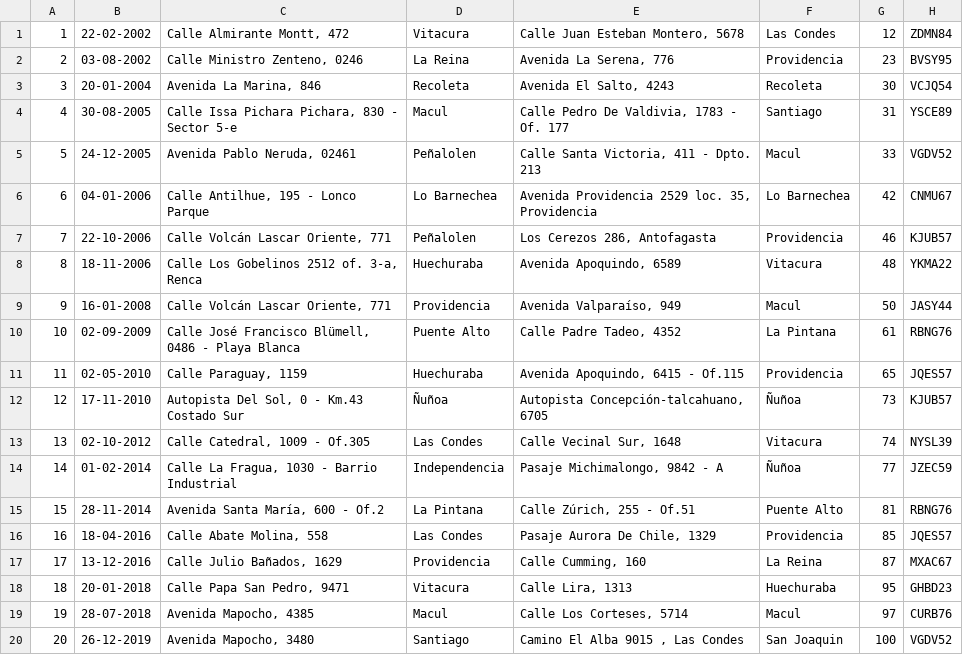
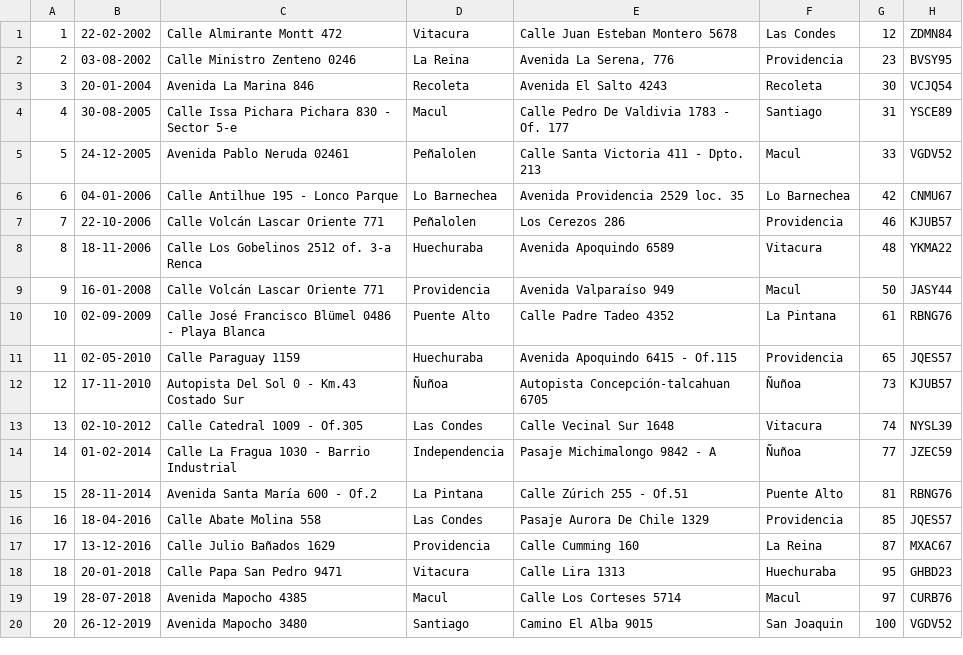
Before and after one commit to drosselot/BBDD_84, a CSV file: Trabajo/Despachos.csv, drawn as a sheet.

Commit message:
nueva data

```diff
--- a/Trabajo/Despachos.csv
+++ b/Trabajo/Despachos.csv
@@ -1,20 +1,20 @@
-1,22-02-2002,"Calle Almirante Montt, 472",Vitacura,"Calle Juan Esteban Montero, 5678",Las Condes,12,ZDMN84
-2,03-08-2002,"Calle Ministro Zenteno, 0246",La Reina,"Avenida La Serena, 776",Providencia,23,BVSY95
-3,20-01-2004,"Avenida La Marina, 846",Recoleta,"Avenida El Salto, 4243",Recoleta,30,VCJQ54
-4,30-08-2005,"Calle Issa Pichara Pichara, 830 - Sector 5-e",Macul,"Calle Pedro De Valdivia, 1783 - Of. 177",Santiago,31,YSCE89
-5,24-12-2005,"Avenida Pablo Neruda, 02461",Peñalolen,"Calle Santa Victoria, 411 - Dpto. 213",Macul,33,VGDV52
-6,04-01-2006,"Calle Antilhue, 195 - Lonco Parque",Lo Barnechea,"Avenida Providencia 2529 loc. 35, Providencia",Lo Barnechea,42,CNMU67
-7,22-10-2006,"Calle Volcán Lascar Oriente, 771",Peñalolen,"Los Cerezos 286, Antofagasta",Providencia,46,KJUB57
-8,18-11-2006,"Calle Los Gobelinos 2512 of. 3-a, Renca",Huechuraba,"Avenida Apoquindo, 6589",Vitacura,48,YKMA22
-9,16-01-2008,"Calle Volcán Lascar Oriente, 771",Providencia ,"Avenida Valparaíso, 949",Macul,50,JASY44
-10,02-09-2009,"Calle José Francisco Blümell, 0486 - Playa Blanca",Puente Alto,"Calle Padre Tadeo, 4352",La Pintana,61,RBNG76
-11,02-05-2010,"Calle Paraguay, 1159",Huechuraba,"Avenida Apoquindo, 6415 - Of.115",Providencia,65,JQES57
-12,17-11-2010,"Autopista Del Sol, 0 - Km.43 Costado Sur",Ñuñoa,"Autopista Concepción-talcahuano, 6705",Ñuñoa,73,KJUB57
-13,02-10-2012,"Calle Catedral, 1009 - Of.305",Las Condes,"Calle Vecinal Sur, 1648",Vitacura,74,NYSL39
-14,01-02-2014,"Calle La Fragua, 1030 - Barrio Industrial",Independencia,"Pasaje Michimalongo, 9842 - A",Ñuñoa,77,JZEC59
-15,28-11-2014,"Avenida Santa María, 600 - Of.2",La Pintana,"Calle Zúrich, 255 - Of.51",Puente Alto,81,RBNG76
-16,18-04-2016,"Calle Abate Molina, 558",Las Condes,"Pasaje Aurora De Chile, 1329",Providencia,85,JQES57
-17,13-12-2016,"Calle Julio Bañados, 1629",Providencia,"Calle Cumming, 160",La Reina,87,MXAC67
-18,20-01-2018,"Calle Papa San Pedro, 9471",Vitacura,"Calle Lira, 1313",Huechuraba,95,GHBD23
-19,28-07-2018,"Avenida Mapocho, 4385",Macul,"Calle Los Corteses, 5714",Macul,97,CURB76
-20,26-12-2019,"Avenida Mapocho, 3480",Santiago,"Camino El Alba 9015 , Las Condes",San Joaquin,100,VGDV52
+1,22-02-2002,Calle Almirante Montt 472,Vitacura,Calle Juan Esteban Montero 5678,Las Condes,12,ZDMN84
+2,03-08-2002,Calle Ministro Zenteno 0246,La Reina,"Avenida La Serena, 776",Providencia,23,BVSY95
+3,20-01-2004,Avenida La Marina 846,Recoleta,Avenida El Salto 4243,Recoleta,30,VCJQ54
+4,30-08-2005,Calle Issa Pichara Pichara 830 - Sector 5-e,Macul,Calle Pedro De Valdivia 1783 - Of. 177,Santiago,31,YSCE89
+5,24-12-2005,Avenida Pablo Neruda 02461,Peñalolen,Calle Santa Victoria 411 - Dpto. 213,Macul,33,VGDV52
+6,04-01-2006,Calle Antilhue 195 - Lonco Parque,Lo Barnechea,Avenida Providencia 2529 loc. 35,Lo Barnechea,42,CNMU67
+7,22-10-2006,Calle Volcán Lascar Oriente 771,Peñalolen,Los Cerezos 286,Providencia,46,KJUB57
+8,18-11-2006,Calle Los Gobelinos 2512 of. 3-a Renca,Huechuraba,Avenida Apoquindo 6589,Vitacura,48,YKMA22
+9,16-01-2008,Calle Volcán Lascar Oriente 771,Providencia ,Avenida Valparaíso 949,Macul,50,JASY44
+10,02-09-2009,Calle José Francisco Blümel 0486 - Playa Blanca,Puente Alto,Calle Padre Tadeo 4352,La Pintana,61,RBNG76
+11,02-05-2010,Calle Paraguay 1159,Huechuraba,Avenida Apoquindo 6415 - Of.115,Providencia,65,JQES57
+12,17-11-2010,Autopista Del Sol 0 - Km.43 Costado Sur,Ñuñoa,Autopista Concepción-talcahuan 6705,Ñuñoa,73,KJUB57
+13,02-10-2012,Calle Catedral 1009 - Of.305,Las Condes,Calle Vecinal Sur 1648,Vitacura,74,NYSL39
+14,01-02-2014,Calle La Fragua 1030 - Barrio Industrial,Independencia,Pasaje Michimalongo 9842 - A,Ñuñoa,77,JZEC59
+15,28-11-2014,Avenida Santa María 600 - Of.2,La Pintana,Calle Zúrich 255 - Of.51,Puente Alto,81,RBNG76
+16,18-04-2016,Calle Abate Molina 558,Las Condes,Pasaje Aurora De Chile 1329,Providencia,85,JQES57
+17,13-12-2016,Calle Julio Bañados 1629,Providencia,Calle Cumming 160,La Reina,87,MXAC67
+18,20-01-2018,Calle Papa San Pedro 9471,Vitacura,Calle Lira 1313,Huechuraba,95,GHBD23
+19,28-07-2018,Avenida Mapocho 4385,Macul,Calle Los Corteses 5714,Macul,97,CURB76
+20,26-12-2019,Avenida Mapocho 3480,Santiago,Camino El Alba 9015,San Joaquin,100,VGDV52
```
